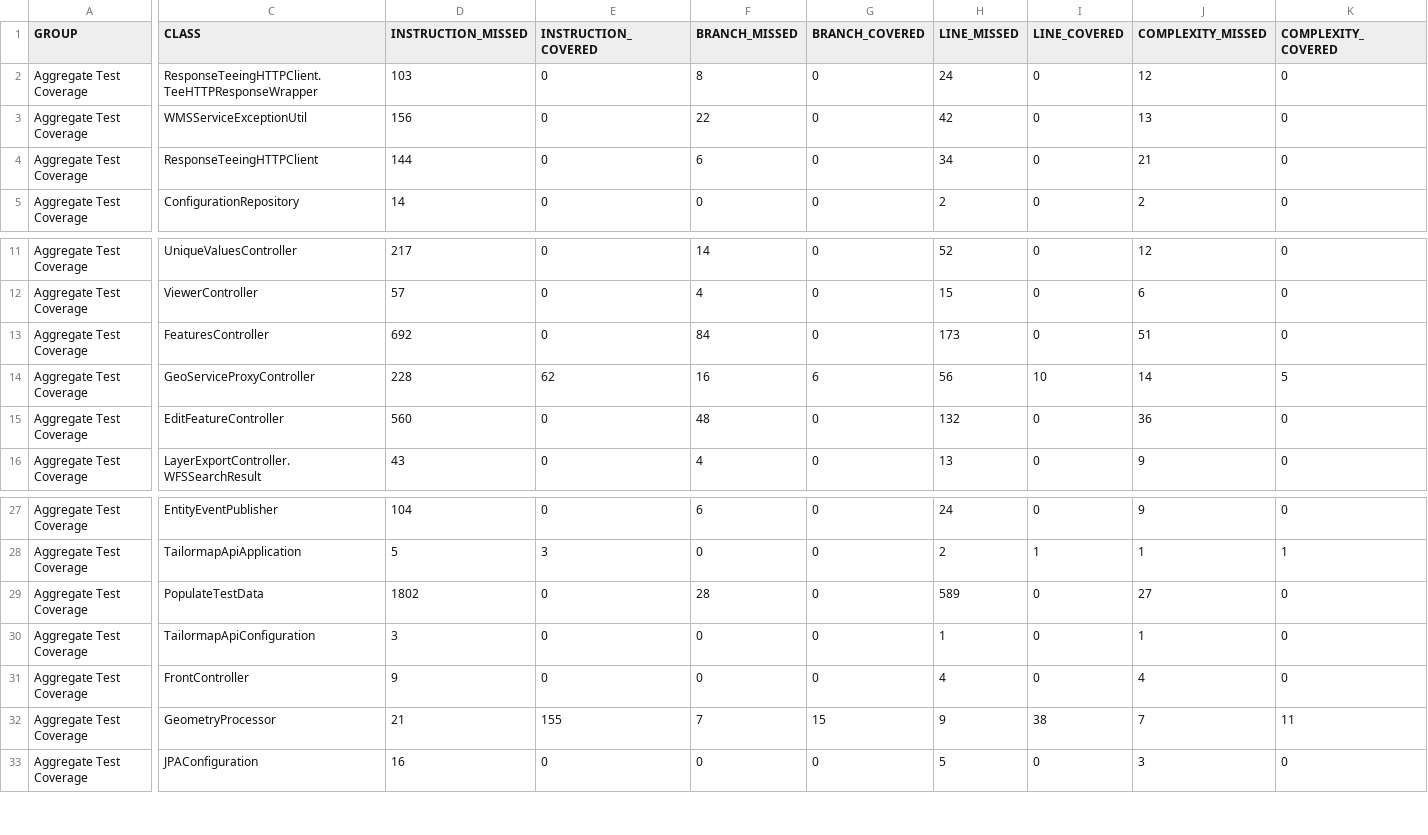
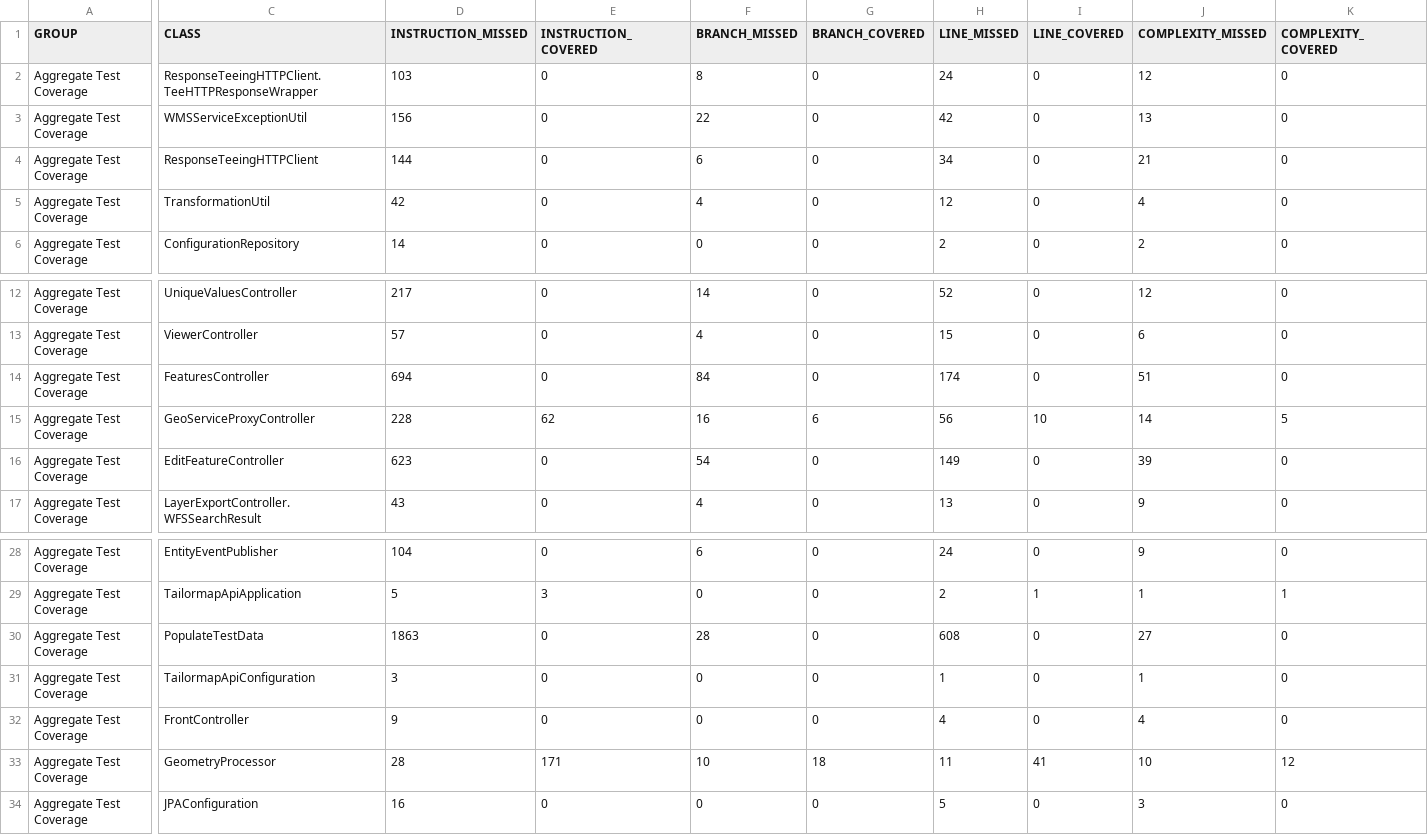
Before and after one commit to Tailormap/tailormap-api, a CSV file: jacoco/jacoco.csv, drawn as a sheet; only a part is shown, gaps mark what is left out; addresses are those after the commit; rows hold the shown columns only; the diff covers the shown part only; the diff names each change by its address in the sheet, - before the commit and + after, or states it on an @@ line.

```diff
--- a/jacoco/jacoco.csv
+++ b/jacoco/jacoco.csv
+row 5: Aggregate Test Coverage | TransformationUtil | 42 | 0 | 4 | 0 | 12 | 0 | 4 | 0
-D14 (INSTRUCTION_MISSED): 692
+D14 (INSTRUCTION_MISSED): 694
-H14 (LINE_MISSED): 173
+H14 (LINE_MISSED): 174
-D16 (INSTRUCTION_MISSED): 560
+D16 (INSTRUCTION_MISSED): 623
-F16 (BRANCH_MISSED): 48
+F16 (BRANCH_MISSED): 54
-H16 (LINE_MISSED): 132
+H16 (LINE_MISSED): 149
-J16 (COMPLEXITY_MISSED): 36
+J16 (COMPLEXITY_MISSED): 39
-D30 (INSTRUCTION_MISSED): 1802
+D30 (INSTRUCTION_MISSED): 1863
-H30 (LINE_MISSED): 589
+H30 (LINE_MISSED): 608
-D33 (INSTRUCTION_MISSED): 21
+D33 (INSTRUCTION_MISSED): 28
-E33 (INSTRUCTION_COVERED): 155
+E33 (INSTRUCTION_COVERED): 171
-F33 (BRANCH_MISSED): 7
+F33 (BRANCH_MISSED): 10
-G33 (BRANCH_COVERED): 15
+G33 (BRANCH_COVERED): 18
-H33 (LINE_MISSED): 9
+H33 (LINE_MISSED): 11
-I33 (LINE_COVERED): 38
+I33 (LINE_COVERED): 41
-J33 (COMPLEXITY_MISSED): 7
+J33 (COMPLEXITY_MISSED): 10
-K33 (COMPLEXITY_COVERED): 11
+K33 (COMPLEXITY_COVERED): 12
```
Also changed, not shown: 1 edited cell elsewhere in this file, 56 other files.
